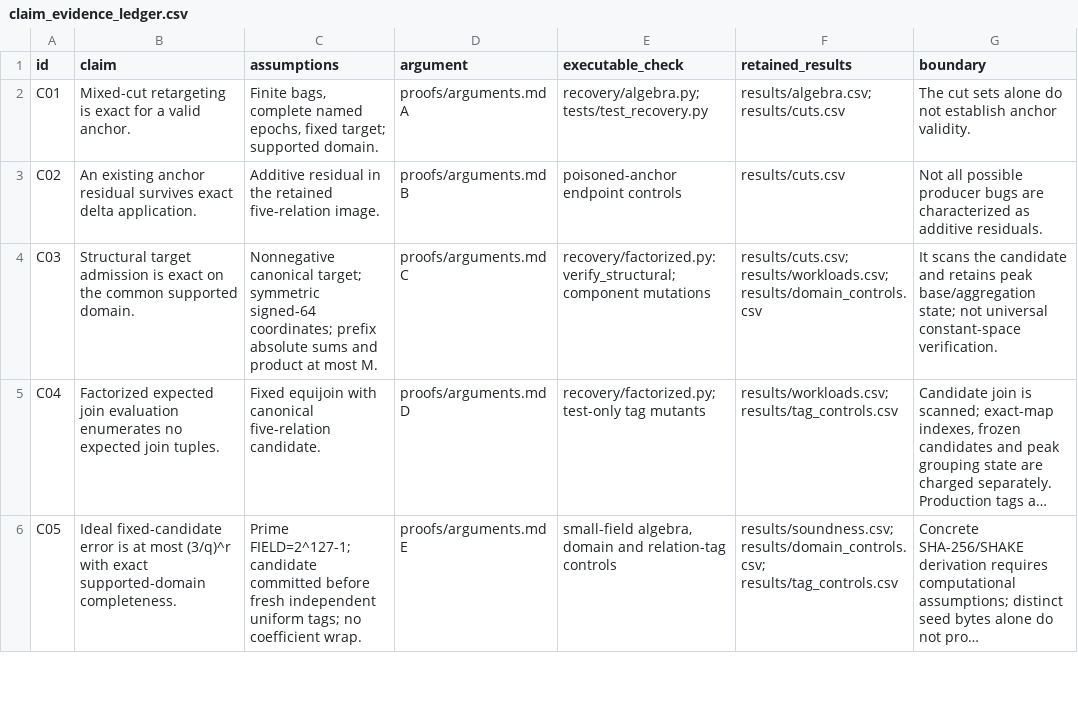
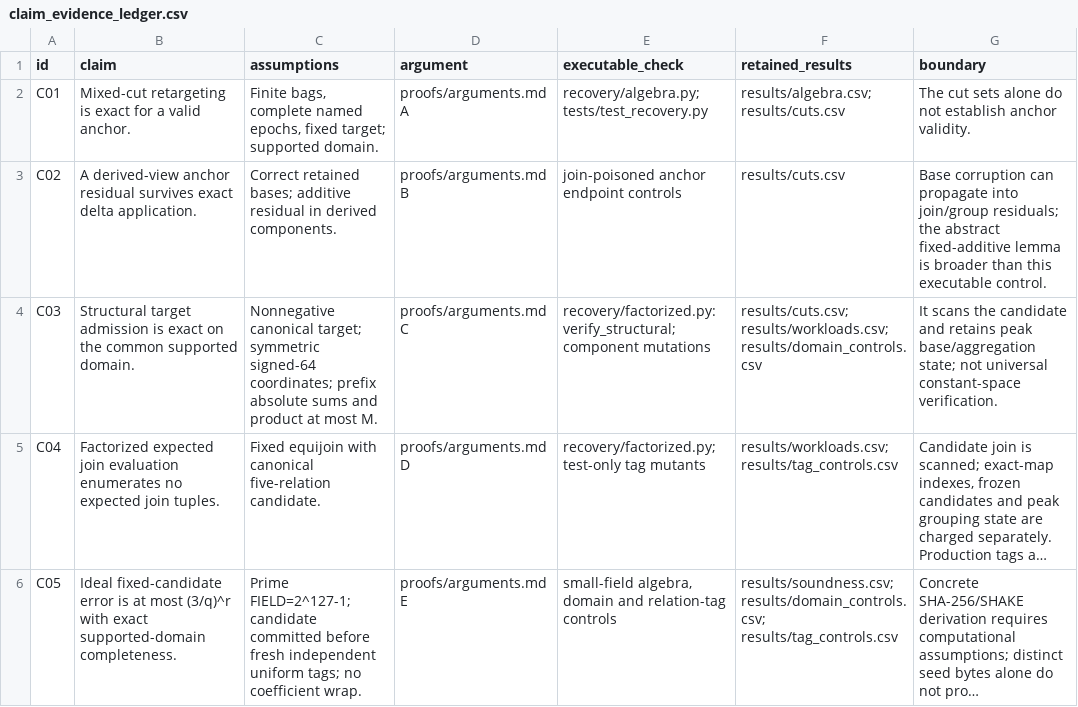
Before and after one commit to Haoyi-Zhang/ViewAdmission, a CSV file: claim_evidence_ledger.csv, drawn as a sheet; only a part is shown; long unchanged cells end in ….

Commit message:
Correct proof domains and artifact consistency

```diff
--- a/claim_evidence_ledger.csv
+++ b/claim_evidence_ledger.csv
@@ -2,3 +2,3 @@ id,claim,assumptions,argument,executable_check,retained_results,boundary
 C01,Mixed-cut retargeting is exact for a valid anchor.,"Finite bags, complete named epochs, fixed target; supported domain.",proofs/arguments.md A,recovery/algebra.py; tests/test_recovery.py,results/algebra.csv; results/cuts.csv,The cut sets alone do not establish anchor validity.
-C02,An existing anchor residual survives exact delta application.,Additive residual in the retained five-relation image.,proofs/arguments.md B,poisoned-anchor endpoint controls,results/cuts.csv,Not all possible producer bugs are characterized as additive residuals.
+C02,A derived-view anchor residual survives exact delta application.,Correct retained bases; additive residual in derived components.,proofs/arguments.md B,join-poisoned anchor endpoint controls,results/cuts.csv,Base corruption can propagate into join/group residuals; the abstract fixed-additive lemma is broader than this executable control.
 C03,Structural target admission is exact on the common supported domain.,Nonnegative canonical target; symmetric signed-64 coordinates; prefix absolute sums and product at most M.,proofs/arguments.md C,recovery/factorized.py:verify_structural; component mutations,results/cuts.csv; results/workloads.csv; results/domain_controls.csv,It scans the candidate and retains peak base/aggregation state; not universal constant-space verification.
```
Also changed, not shown: 3 other files.
